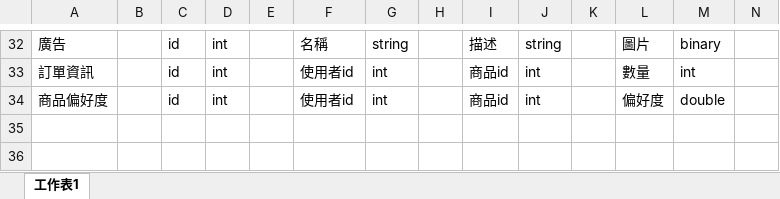
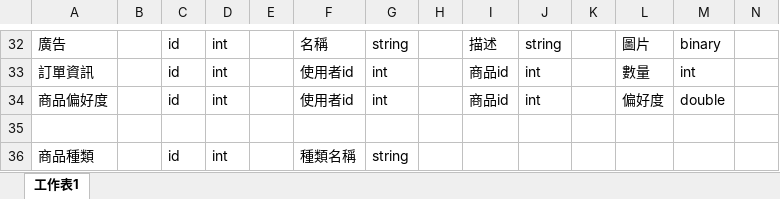
Before and after one commit to tim93009/FinalProject_GameForum, an Excel workbook: docs/database/Chang.xlsx, sheet 工作表1, drawn as a sheet; only a part is shown, gaps mark what is left out; values as stored, in another font and other column widths than the file's, no borders; rows hold the shown columns only; the diff names each change by its address in the sheet, - before the commit and + after, or states it on an @@ line.

Commit message:
修改 chang 資料庫規劃

```diff
--- a/docs/database/Chang.xlsx (sheet 工作表1)
+++ b/docs/database/Chang.xlsx (sheet 工作表1)
+row 35: (empty)
+row 36: 商品種類 |  | id | int |  | 種類名稱 | string
```
